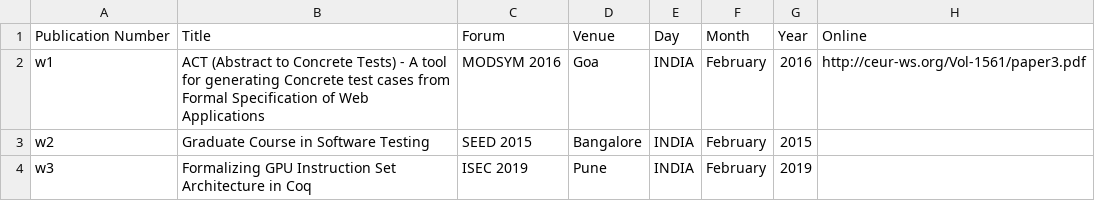
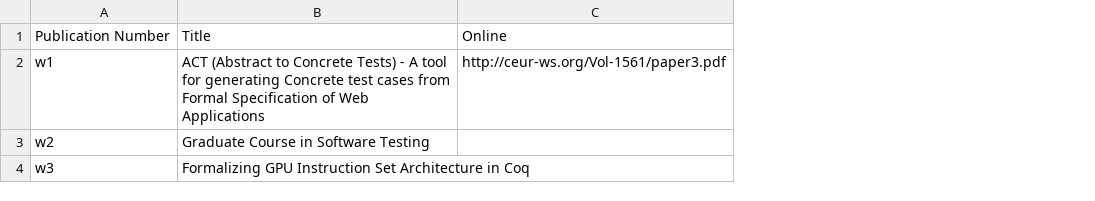
Before and after one commit to sujitkc/SELab, a CSV file: db/csv/WorkshopPublicationsDB.csv, drawn as a sheet; the diff names each change by its address in the sheet, - before the commit and + after, or states it on an @@ line.

Commit message:
Modified makeDB.py to add merge function. Removed json/merge.sh. Regenerated DB with Nikhila's updated CSV files (ConferencesDB.csv). Added WorkshopsDB.csv and regenerated DB. implemented Lab::addWorkshops function along with other necessary functions.

```diff
--- a/db/csv/WorkshopPublicationsDB.csv
+++ b/db/csv/WorkshopPublicationsDB.csv
-column C, rows 1-4: Forum | MODSYM 2016 | SEED 2015 | ISEC 2019
-column D, rows 1-4: Venue | Goa | Bangalore | Pune
-column E, rows 1-4: Day | INDIA | INDIA | INDIA
-column F, rows 1-4: Month | February | February | February
-column G, rows 1-4: Year | 2016 | 2015 | 2019
```
Also changed, not shown: db/csv/ConferencesDB.csv, 11 other files.
